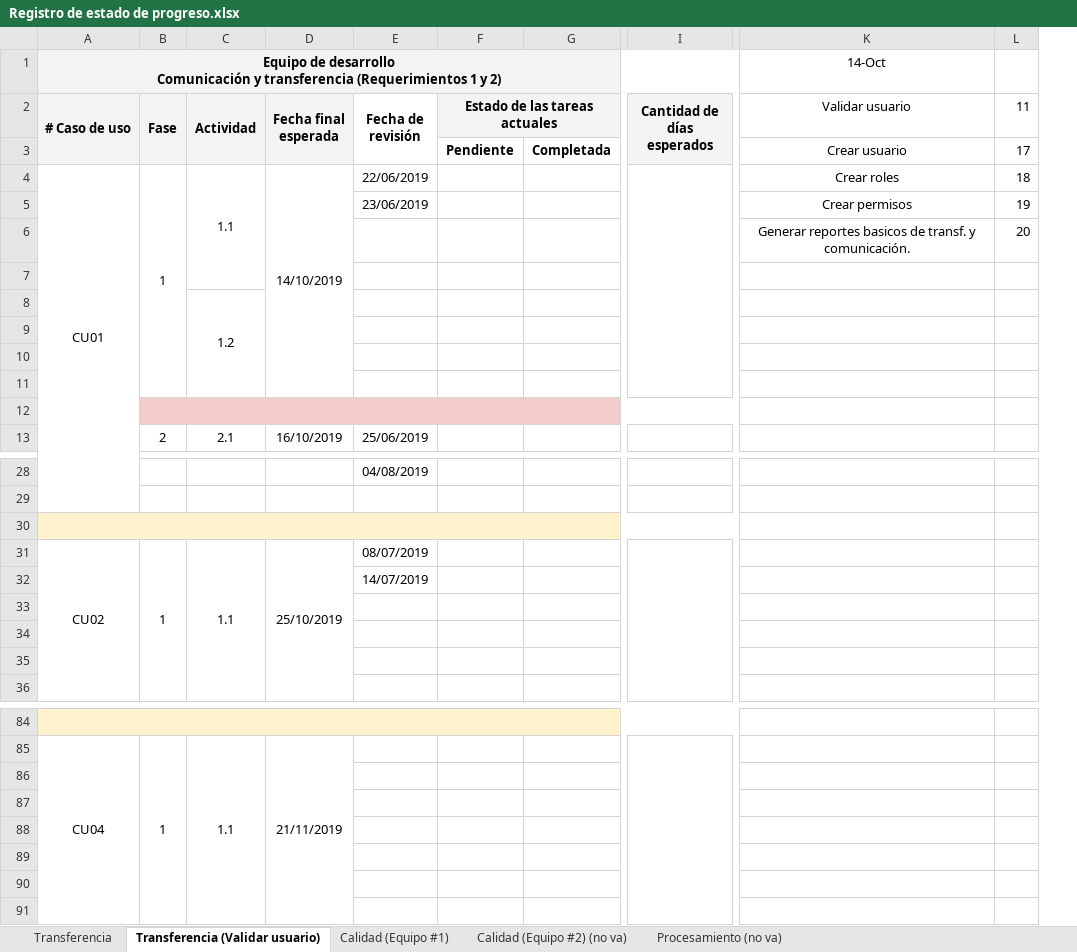
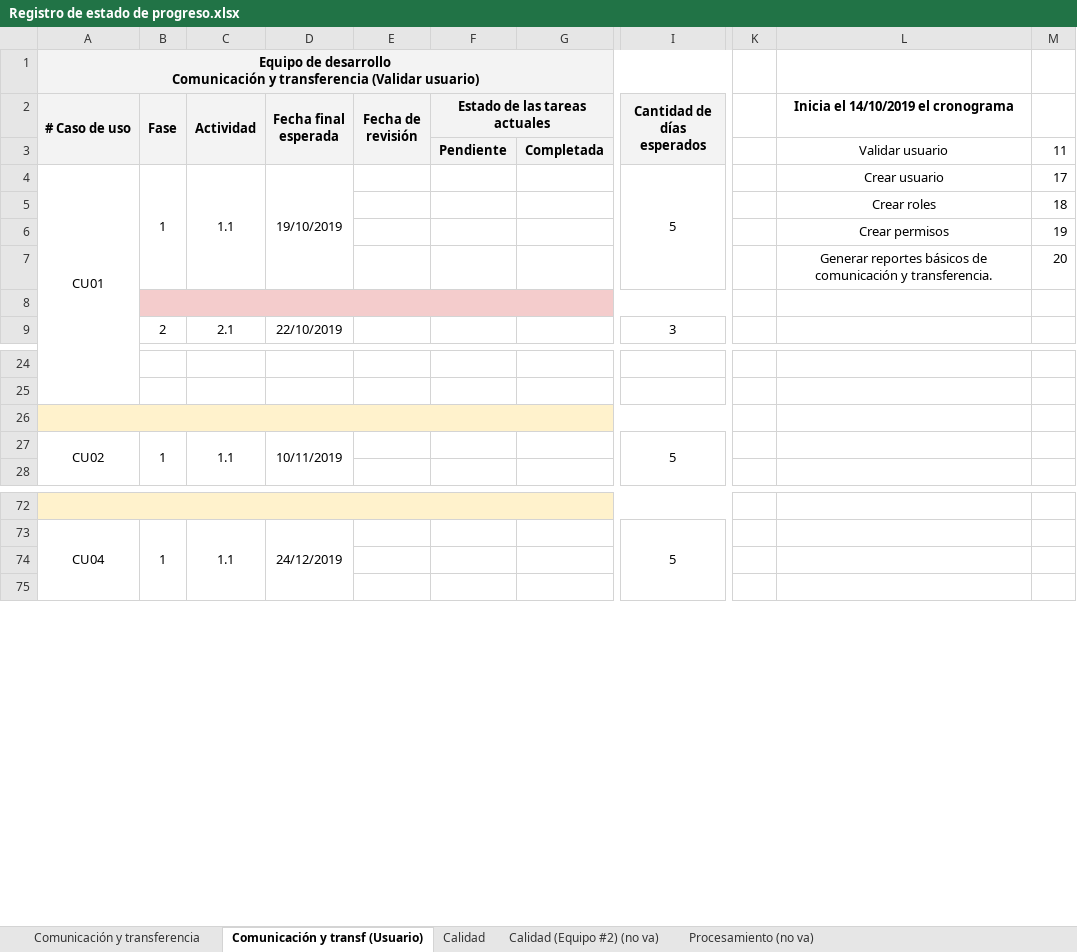
Before and after one commit to cristianpazu/Proyecto-Sanambiente, an Excel workbook: Documentos para el proyecto de Sanambiente/Registro de estado de progreso.xlsx, sheet Comunicación y transf (Usuario), drawn as a sheet; only a part is shown, gaps mark what is left out; values as stored, in another font and other column widths than the file's, no borders; charts and pictures not drawn; removed rows and columns are numbered as before the commit, all else as after; rows hold the shown columns only; ↵ is a line break in a cell; the diff covers the shown part only; the diff names each change by its address in the sheet, - before the commit and + after, or states it on an @@ line.

Commit message:
Se agregó el cronograma de Cristian Rodríguez.
Se pusieron las fechas de Cristian (Transferencia y comunicación (Validar usuario)), se encuentra en la pestaña llamada Comunicación y transf (Usuario).

```diff
--- a/Documentos para el proyecto de Sanambiente/Registro de estado de progreso.xlsx (sheet Comunicación y transf (Usuario))
+++ b/Documentos para el proyecto de Sanambiente/Registro de estado de progreso.xlsx (sheet Comunicación y transf (Usuario))
-sheet tab: Transferencia
+sheet tab: Comunicación y transferencia
-sheet tab: Transferencia (Validar usuario)
+sheet tab: Comunicación y transf (Usuario)
-sheet tab: Calidad (Equipo #1)
+sheet tab: Calidad
-column D (Fecha final esperada), row 4: 14/10/2019; row 13: 16/10/2019; row 31: 25/10/2019; row 85: 21/11/2019
-column E (Fecha de revisión), rows 4-5: 22/06/2019 | 23/06/2019; row 13: 25/06/2019; rows 28-31: 04/08/2019 |  |  | 08/07/2019
+column D (Fecha final esperada), row 4: 19/10/2019; row 9: 22/10/2019; row 27: 10/11/2019; row 73: 24/12/2019
+column E (Fecha de revisión), empty
-column I (Cantidad de días esperados), empty
+column I (Cantidad de días esperados), row 4: 5; row 9: 3; row 27: 5; row 73: 5
+column K, empty
-row 1: Equipo de desarrollo ↵ Comunicación y transferencia (Requerimientos 1 y 2) |  |  |  |  |  |  |  | 14-Oct
+row 1: Equipo de desarrollo ↵ Comunicación y transferencia (Validar usuario)
-L2: Validar usuario
+L2: Inicia el 14/10/2019 el cronograma
-L2 bold: off
+L2 bold: on
-M2: 11
+M2: (empty)
-F3:G3 fill: none
+F3:G3 fill: #F3F3F3
-L3: Crear usuario
+L3: Validar usuario
-M3: 17
+M3: 11
-L4: Crear roles
+L4: Crear usuario
-M4: 18
+M4: 17
+row 5:  |  |  |  |  |  |  |  |  | Crear roles | 18
-L7: Generar reportes basicos de transf. y comunicación.
+L7: Generar reportes básicos de comunicación y transferencia.
-row 7: (empty)
-row 8:  |  | 1.2
-row 9: (empty)
-row 10: (empty)
-row 11: (empty)
-row 32:  |  |  |  | 14/07/2019
-row 33: (empty)
-row 34: (empty)
-row 35: (empty)
-row 86: (empty)
-row 87: (empty)
-row 88: (empty)
-row 89: (empty)
```
Also changed, not shown: 8 removed rows, cell formats and merged cells elsewhere in this sheet, charts or pictures.
